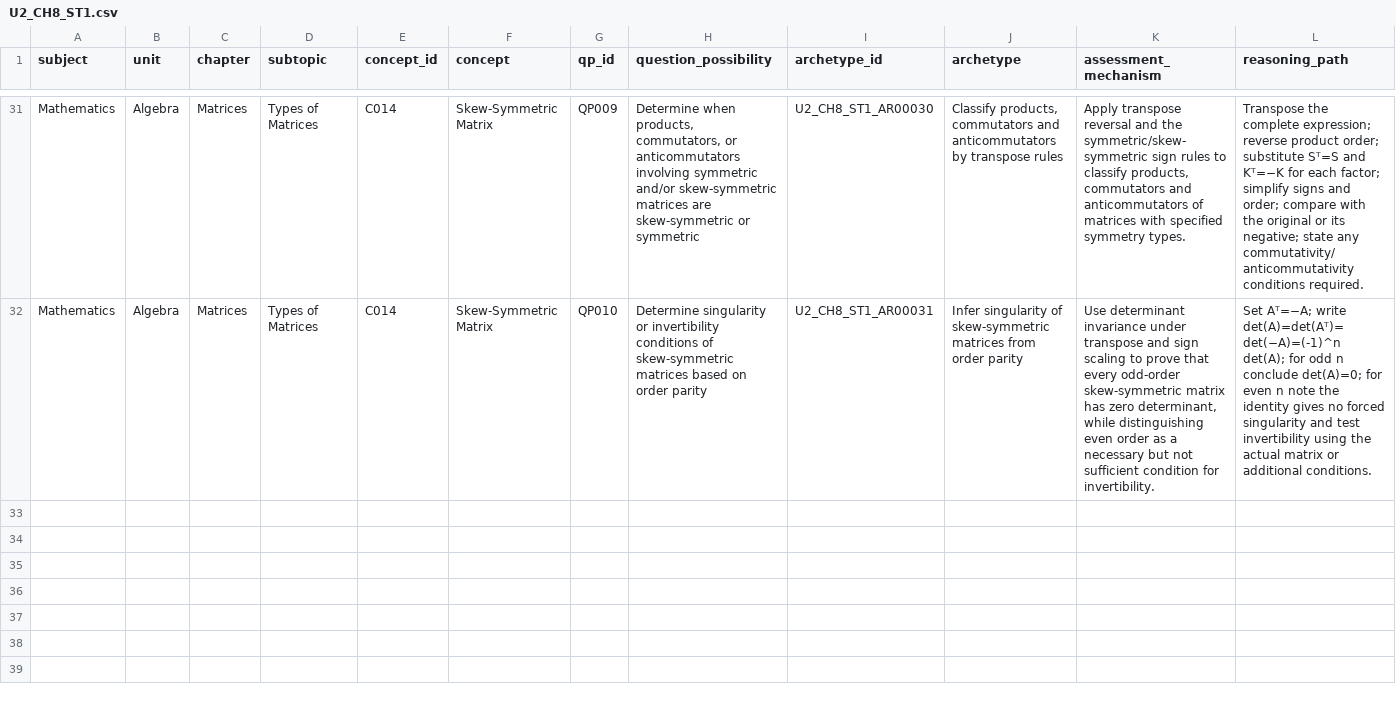
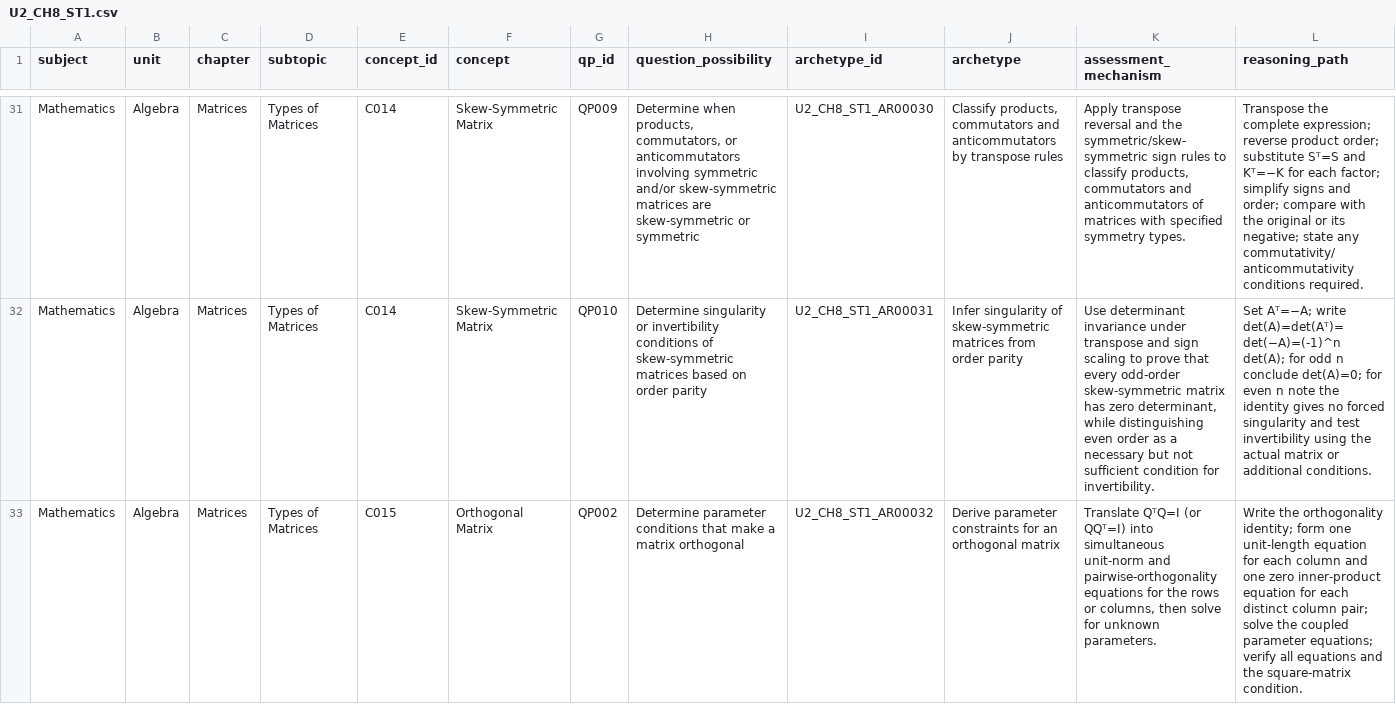
Before and after one commit to vinothkumarar/QuestionFactory, a CSV file: Engine/catalog/archetype_catalog/catalogs/U2_CH8_ST1.csv, drawn as a sheet; only a part is shown, gaps mark what is left out; rows hold the shown columns only; the diff covers the shown part only; the diff names each change by its address in the sheet, - before the commit and + after, or states it on an @@ line.

Commit message:
Export thirty-three draft matrix archetypes to CSV

```diff
--- a/Engine/catalog/archetype_catalog/catalogs/U2_CH8_ST1.csv
+++ b/Engine/catalog/archetype_catalog/catalogs/U2_CH8_ST1.csv
+row 33: Mathematics | Algebra | Matrices | Types of Matrices | C015 | Orthogonal Matrix | QP002 | Determine parameter conditions that make a matrix orthogonal | U2_CH8_ST1_AR00032 | Derive parameter constraints for an orthogonal matrix | Translate QᵀQ=I (or QQᵀ=I) into simultaneous unit-norm and pairwise-orthogonality equations for the rows or columns, then solve for unknown parameters. | Write the orthogonality identity; form one unit-length equation for each column and one zero inner-product equation for each distinct column pair; solve the coupled parameter equations; verify all equations and the square-matrix condition.
```
Also changed, not shown: 1 added row elsewhere in this file.
